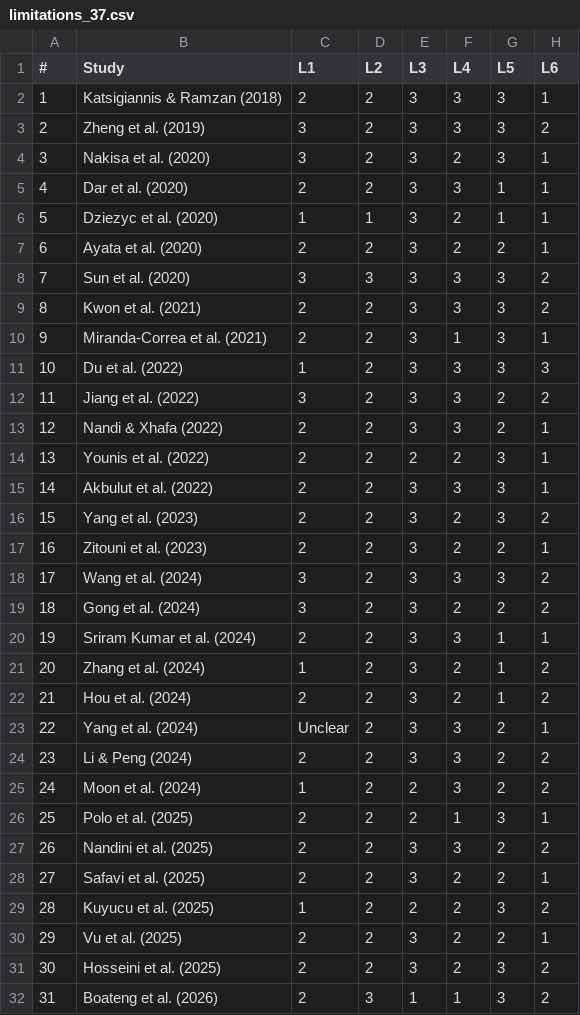
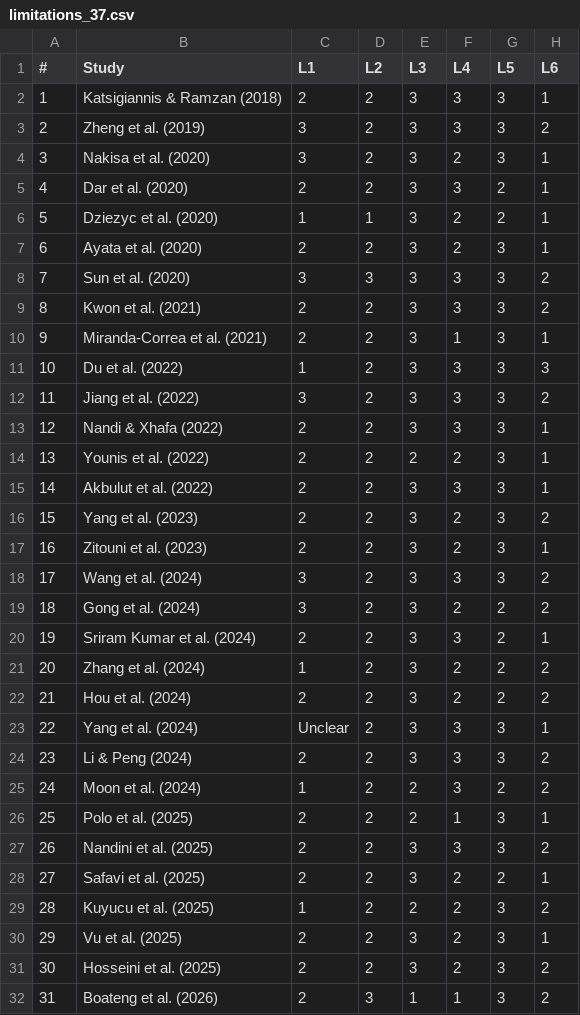
Before and after one commit to Azza-ElKhalifa/Inter-Rater-Agreement, a CSV file: dataset_dependence_analysis/limitations_37.csv, drawn as a sheet; only a part is shown; the diff covers the shown part only.

```diff
--- a/dataset_dependence_analysis/limitations_37.csv
+++ b/dataset_dependence_analysis/limitations_37.csv
@@ -4,5 +4,5 @@
 3,Nakisa et al. (2020),3,2,3,2,3,1
-4,Dar et al. (2020),2,2,3,3,1,1
-5,Dziezyc et al. (2020),1,1,3,2,1,1
-6,Ayata et al. (2020),2,2,3,2,2,1
+4,Dar et al. (2020),2,2,3,3,2,1
+5,Dziezyc et al. (2020),1,1,3,2,2,1
+6,Ayata et al. (2020),2,2,3,2,3,1
 7,Sun et al. (2020),3,3,3,3,3,2
@@ -11,4 +11,4 @@
 10,Du et al. (2022),1,2,3,3,3,3
-11,Jiang et al. (2022),3,2,3,3,2,2
-12,Nandi & Xhafa (2022),2,2,3,3,2,1
+11,Jiang et al. (2022),3,2,3,3,3,2
+12,Nandi & Xhafa (2022),2,2,3,3,3,1
 13,Younis et al. (2022),2,2,2,2,3,1
@@ -16,16 +16,16 @@
 15,Yang et al. (2023),2,2,3,2,3,2
-16,Zitouni et al. (2023),2,2,3,2,2,1
+16,Zitouni et al. (2023),2,2,3,2,3,1
 17,Wang et al. (2024),3,2,3,3,3,2
 18,Gong et al. (2024),3,2,3,2,2,2
-19,Sriram Kumar et al. (2024),2,2,3,3,1,1
-20,Zhang et al. (2024),1,2,3,2,1,2
-21,Hou et al. (2024),2,2,3,2,1,2
-22,Yang et al. (2024),Unclear,2,3,3,2,1
-23,Li & Peng (2024),2,2,3,3,2,2
+19,Sriram Kumar et al. (2024),2,2,3,3,2,1
+20,Zhang et al. (2024),1,2,3,2,2,2
+21,Hou et al. (2024),2,2,3,2,2,2
+22,Yang et al. (2024),Unclear,2,3,3,3,1
+23,Li & Peng (2024),2,2,3,3,3,2
 24,Moon et al. (2024),1,2,2,3,2,2
 25,Polo et al. (2025),2,2,2,1,3,1
-26,Nandini et al. (2025),2,2,3,3,2,2
+26,Nandini et al. (2025),2,2,3,3,3,2
 27,Safavi et al. (2025),2,2,3,2,2,1
 28,Kuyucu et al. (2025),1,2,2,2,3,2
-29,Vu et al. (2025),2,2,3,2,2,1
+29,Vu et al. (2025),2,2,3,2,3,1
 30,Hosseini et al. (2025),2,2,3,2,3,2
```
Also changed, not shown: 3 edited cells elsewhere in this file, dataset_dependence_analysis/rtfp_fourlevel_37.csv, figures/limitations_37.csv, 5 other files.
